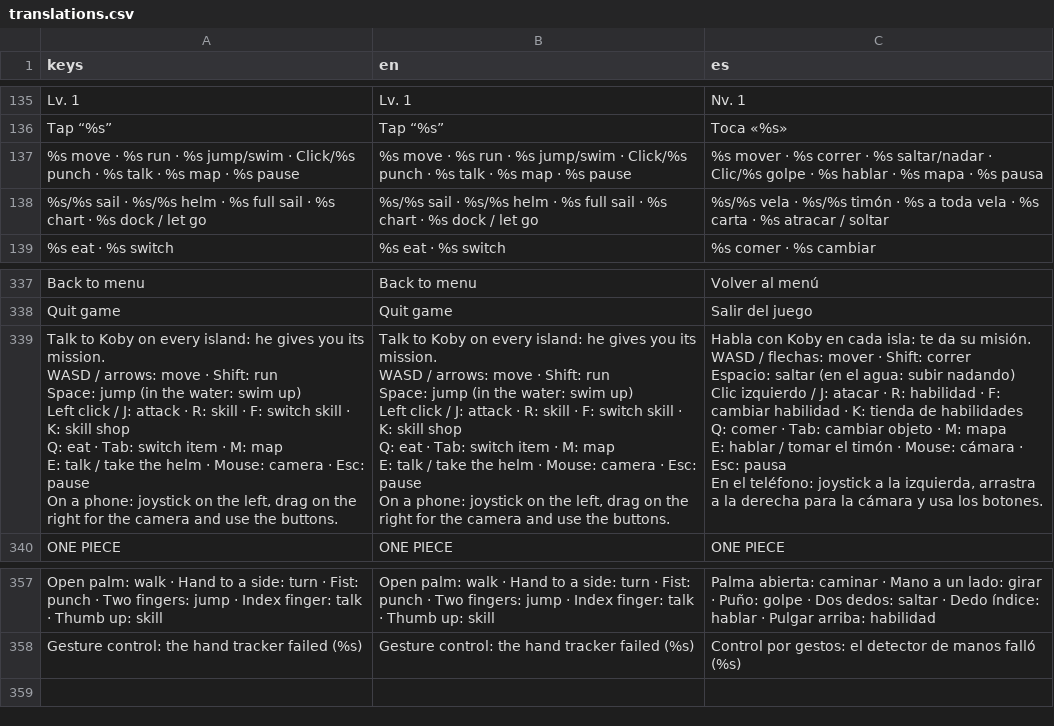
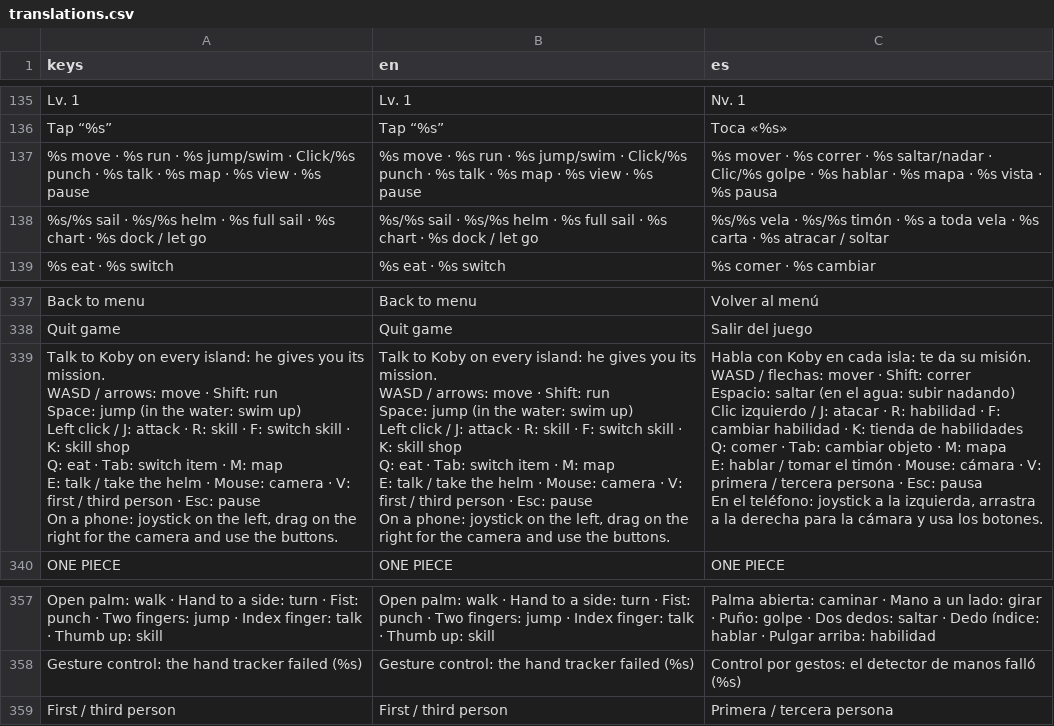
Before and after one commit to JCMaxCrack/Rumbo-Al-One-Piece, a CSV file: assets/i18n/translations.csv, drawn as a sheet; only a part is shown, gaps mark what is left out.

```diff
--- a/assets/i18n/translations.csv
+++ b/assets/i18n/translations.csv
@@ -136,3 +136,3 @@ Lv. 1,Lv. 1,Nv. 1
 Tap “%s”,Tap “%s”,Toca «%s»
-%s move  ·  %s run  ·  %s jump/swim  ·  Click/%s punch  ·  %s talk  ·  %s map  ·  %s pause,%s move  ·  %s run  ·  %s jump/swim  ·  Click/%s punch  ·  %s talk  ·  %s map  ·  %s pause,%s mover  ·  %s correr  ·  %s saltar/nadar  ·  Clic/%s golpe  ·  %s hablar  ·  %s mapa  ·  %s pausa
+%s move  ·  %s run  ·  %s jump/swim  ·  Click/%s punch  ·  %s talk  ·  %s map  ·  %s view  ·  %s pause,%s move  ·  %s run  ·  %s jump/swim  ·  Click/%s punch  ·  %s talk  ·  %s map  ·  %s view  ·  %s pause,%s mover  ·  %s correr  ·  %s saltar/nadar  ·  Clic/%s golpe  ·  %s hablar  ·  %s mapa  ·  %s vista  ·  %s pausa
 %s/%s sail  ·  %s/%s helm  ·  %s full sail  ·  %s chart  ·  %s dock / let go,%s/%s sail  ·  %s/%s helm  ·  %s full sail  ·  %s chart  ·  %s dock / let go,%s/%s vela  ·  %s/%s timón  ·  %s a toda vela  ·  %s carta  ·  %s atracar / soltar
@@ -338,27 +338,27 @@ Back to menu,Back to menu,Volver al menú
 Quit game,Quit game,Salir del juego
-"Talk to Koby on every island: he gives you its mission.
-
-WASD / arrows: move  ·  Shift: run
-Space: jump (in the water: swim up)
-Left click / J: attack  ·  R: skill  ·  F: switch skill  ·  K: skill shop
-Q: eat  ·  Tab: switch item  ·  M: map
-E: talk / take the helm  ·  Mouse: camera  ·  Esc: pause
-
-On a phone: joystick on the left, drag on the right for the camera and use the buttons.","Talk to Koby on every island: he gives you its mission.
-
-WASD / arrows: move  ·  Shift: run
-Space: jump (in the water: swim up)
-Left click / J: attack  ·  R: skill  ·  F: switch skill  ·  K: skill shop
-Q: eat  ·  Tab: switch item  ·  M: map
-E: talk / take the helm  ·  Mouse: camera  ·  Esc: pause
-
-On a phone: joystick on the left, drag on the right for the camera and use the buttons.","Habla con Koby en cada isla: te da su misión.
-
-WASD / flechas: mover  ·  Shift: correr
-Espacio: saltar (en el agua: subir nadando)
-Clic izquierdo / J: atacar  ·  R: habilidad  ·  F: cambiar habilidad  ·  K: tienda de habilidades
-Q: comer  ·  Tab: cambiar objeto  ·  M: mapa
-E: hablar / tomar el timón  ·  Mouse: cámara  ·  Esc: pausa
-
-En el teléfono: joystick a la izquierda, arrastra a la derecha para la cámara y usa los botones."
+"Talk to Koby on every island: he gives you its mission.
+
+WASD / arrows: move  ·  Shift: run
+Space: jump (in the water: swim up)
+Left click / J: attack  ·  R: skill  ·  F: switch skill  ·  K: skill shop
+Q: eat  ·  Tab: switch item  ·  M: map
+E: talk / take the helm  ·  Mouse: camera  ·  V: first / third person  ·  Esc: pause
+
+On a phone: joystick on the left, drag on the right for the camera and use the buttons.","Talk to Koby on every island: he gives you its mission.
+
+WASD / arrows: move  ·  Shift: run
+Space: jump (in the water: swim up)
+Left click / J: attack  ·  R: skill  ·  F: switch skill  ·  K: skill shop
+Q: eat  ·  Tab: switch item  ·  M: map
+E: talk / take the helm  ·  Mouse: camera  ·  V: first / third person  ·  Esc: pause
+
+On a phone: joystick on the left, drag on the right for the camera and use the buttons.","Habla con Koby en cada isla: te da su misión.
+
+WASD / flechas: mover  ·  Shift: correr
+Espacio: saltar (en el agua: subir nadando)
+Clic izquierdo / J: atacar  ·  R: habilidad  ·  F: cambiar habilidad  ·  K: tienda de habilidades
+Q: comer  ·  Tab: cambiar objeto  ·  M: mapa
+E: hablar / tomar el timón  ·  Mouse: cámara  ·  V: primera / tercera persona  ·  Esc: pausa
+
+En el teléfono: joystick a la izquierda, arrastra a la derecha para la cámara y usa los botones."
 ONE PIECE,ONE PIECE,ONE PIECE
@@ -382 +382,2 @@ Open palm: walk  ·  Hand to a side: turn  ·  Fist: punch  ·  Two fingers: jum
 Gesture control: the hand tracker failed (%s),Gesture control: the hand tracker failed (%s),Control por gestos: el detector de manos falló (%s)
+First / third person,First / third person,Primera / tercera persona
```
Also changed, not shown: 9 other files.
